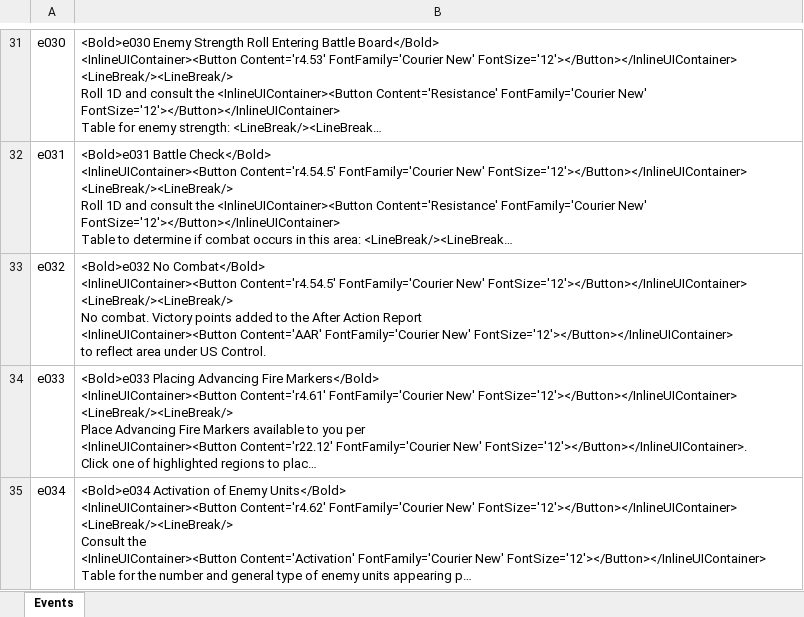
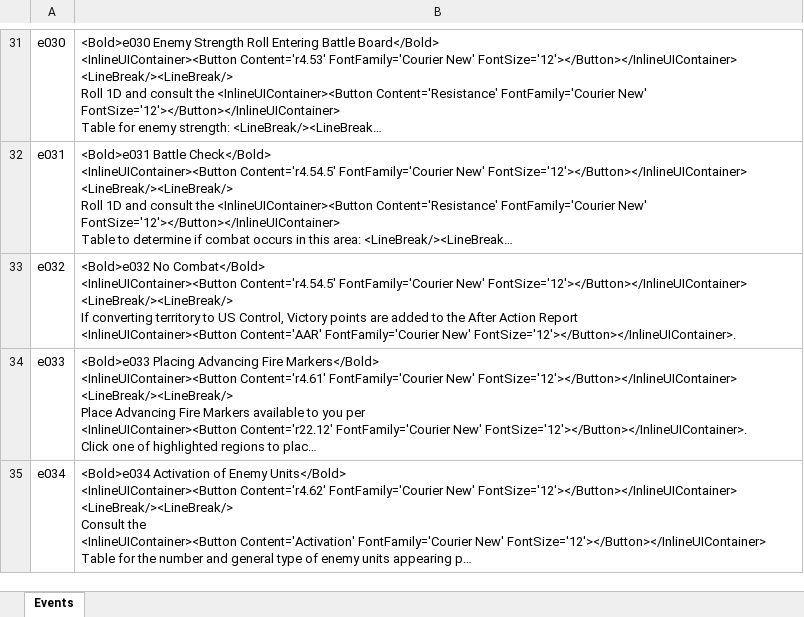
Before and after one commit to happysulla/PattonsBest, an Excel workbook: DesignDocs/Events.xlsx, sheet Events, drawn as a sheet; only a part is shown, gaps mark what is left out; long unchanged cells end in …; values as stored, in another font and other column widths than the file's, no borders; ↵ is a line break in a cell; the diff names each change by its address in the sheet, - before the commit and + after, or states it on an @@ line.

```diff
--- a/DesignDocs/Events.xlsx (sheet Events)
+++ b/DesignDocs/Events.xlsx (sheet Events)
-B33: …FontSize='12'></Button></InlineUIContainer> ↵ <LineBreak/><LineBreak/> ↵ No combat. Victory points added to the After Action Report ↵ <InlineUIContainer><Button Content='AAR' FontFamily='Courier New' FontSize='12'></Button></InlineUIContainer> ↵ to reflect area under US Control.
+B33: …FontSize='12'></Button></InlineUIContainer> ↵ <LineBreak/><LineBreak/> ↵ If converting territory to US Control, Victory points are added to the After Action Report ↵ <InlineUIContainer><Button Content='AAR' FontFamily='Courier New' FontSize='12'></Button></InlineUIContainer>.
```
Also changed, not shown: 7 other files.
